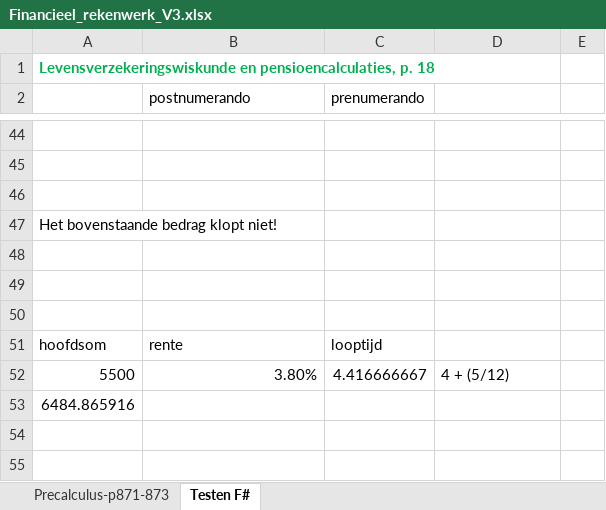
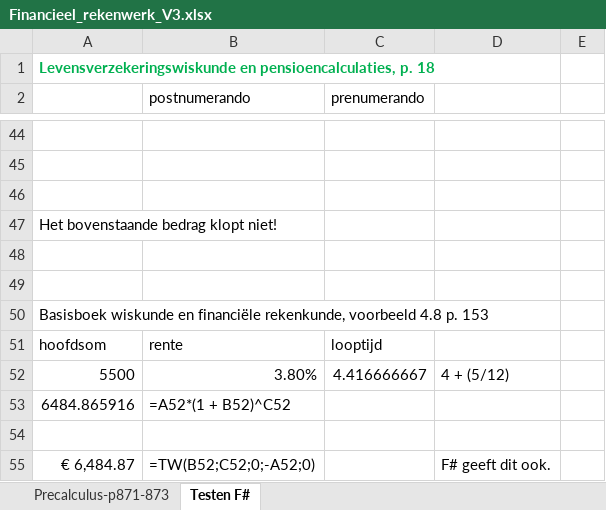
Before and after one commit to AlexSchutzelaars/FsFinancieelExpert, an Excel workbook: Financieel_rekenwerk_V3.xlsx, sheet Testen F#, drawn as a sheet; only a part is shown, gaps mark what is left out; values as stored, in another font and other column widths than the file's, no borders; charts and pictures not drawn; the diff names each change by its address in the sheet, - before the commit and + after, or states it on an @@ line.

```diff
--- a/Financieel_rekenwerk_V3.xlsx (sheet Testen F#)
+++ b/Financieel_rekenwerk_V3.xlsx (sheet Testen F#)
-A50: (empty)
+A50: Basisboek wiskunde en financiële rekenkunde, voorbeeld 4.8 p. 153
-B53 (postnumerando): (empty)
+B53 (postnumerando): =A52*(1 + B52)^C52
+row 54: (empty)
+row 55: € 6,484.87 | =TW(B52;C52;0;-A52;0) |  | F# geeft dit ook.
```
Also changed, not shown: 1 other file.
